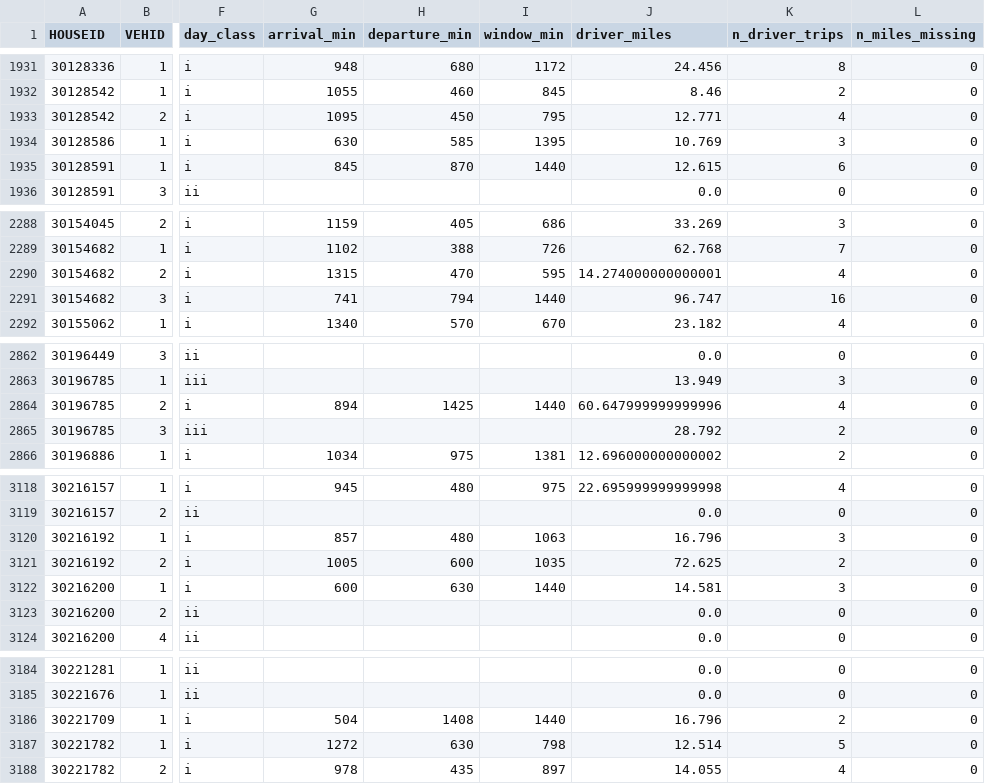
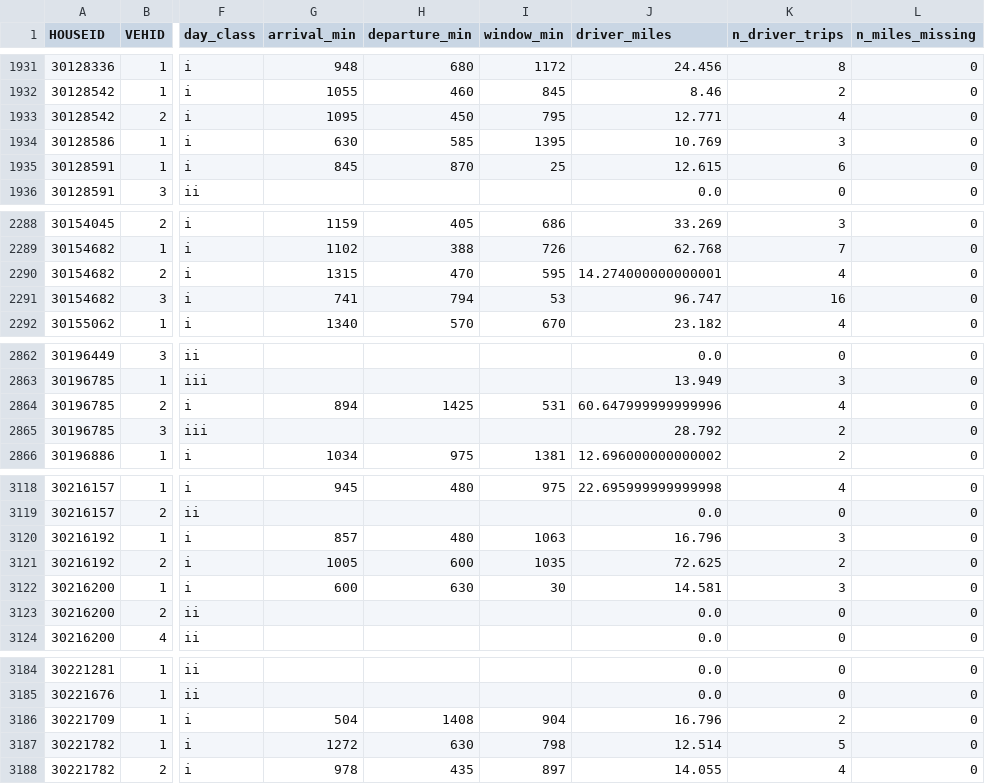
Before and after one commit to DeltaE/dss-eulp-coupling, a CSV file: 7_circuit_instantiation/data_ev_cars/NC_nhts2017_vehicle_days.csv, drawn as a sheet; only a part is shown, gaps mark what is left out; the diff covers the shown part only; the diff names each change by its address in the sheet, - before the commit and + after, or states it on an @@ line.

Commit message:
fix: NHTS home window, EV WATTS sessions above Level 2 power, outdated text

```diff
--- a/7_circuit_instantiation/data_ev_cars/NC_nhts2017_vehicle_days.csv
+++ b/7_circuit_instantiation/data_ev_cars/NC_nhts2017_vehicle_days.csv
-I1935 (window_min): 1440
+I1935 (window_min): 25
-I2291 (window_min): 1440
+I2291 (window_min): 53
-I2864 (window_min): 1440
+I2864 (window_min): 531
-I3122 (window_min): 1440
+I3122 (window_min): 30
-I3186 (window_min): 1440
+I3186 (window_min): 904
```
Also changed, not shown: 40 edited cells elsewhere in this file, 7 other files.
